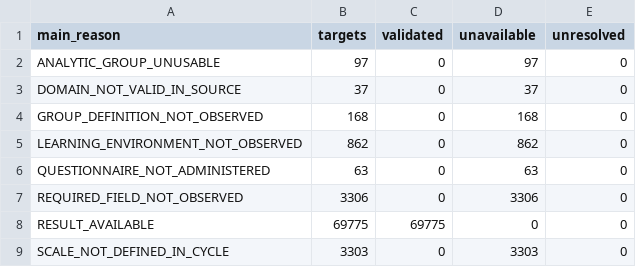
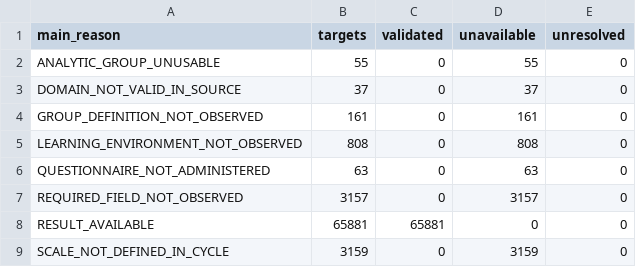
Before and after one commit to Netherlands-Opportunity-Lab/Learning-Outcomes, a CSV file: 06_pipeline/review_20261013/grid_coverage/BY_MISSING_REASON.csv, drawn as a sheet.

```diff
--- a/06_pipeline/review_20261013/grid_coverage/BY_MISSING_REASON.csv
+++ b/06_pipeline/review_20261013/grid_coverage/BY_MISSING_REASON.csv
@@ -1,9 +1,9 @@
 main_reason,targets,validated,unavailable,unresolved
-ANALYTIC_GROUP_UNUSABLE,97,0,97,0
+ANALYTIC_GROUP_UNUSABLE,55,0,55,0
 DOMAIN_NOT_VALID_IN_SOURCE,37,0,37,0
-GROUP_DEFINITION_NOT_OBSERVED,168,0,168,0
-LEARNING_ENVIRONMENT_NOT_OBSERVED,862,0,862,0
+GROUP_DEFINITION_NOT_OBSERVED,161,0,161,0
+LEARNING_ENVIRONMENT_NOT_OBSERVED,808,0,808,0
 QUESTIONNAIRE_NOT_ADMINISTERED,63,0,63,0
-REQUIRED_FIELD_NOT_OBSERVED,3306,0,3306,0
-RESULT_AVAILABLE,69775,69775,0,0
-SCALE_NOT_DEFINED_IN_CYCLE,3303,0,3303,0
+REQUIRED_FIELD_NOT_OBSERVED,3157,0,3157,0
+RESULT_AVAILABLE,65881,65881,0,0
+SCALE_NOT_DEFINED_IN_CYCLE,3159,0,3159,0
```
Also changed, not shown: 06_pipeline/review_20261013/grid_coverage/COUNTRY_CANDIDATES.csv, 30 other files.
